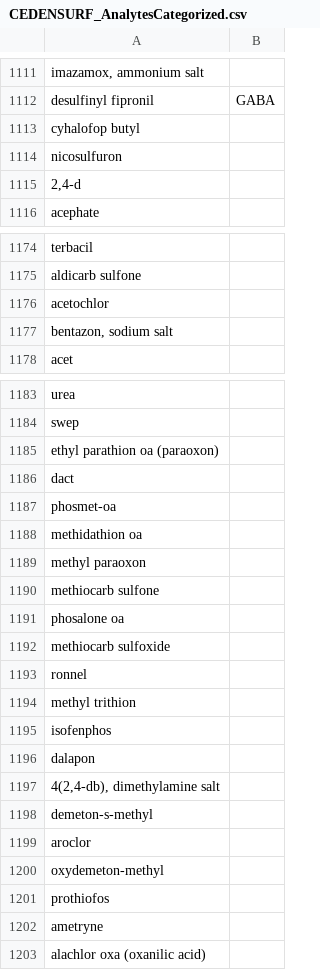
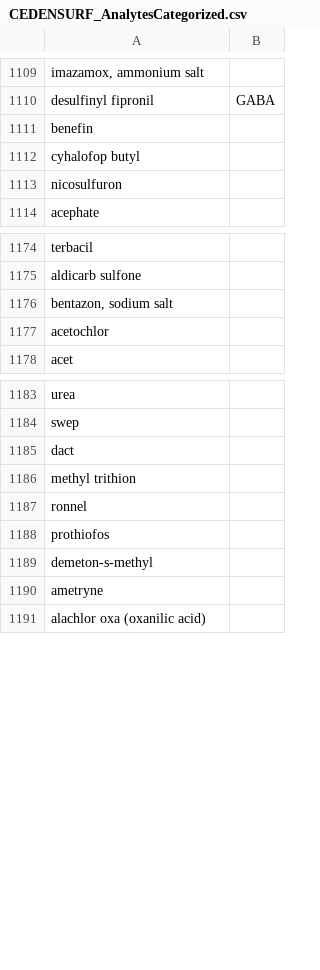
Before and after one commit to WWU-IETC-R-Collab/CEDENSURF-Mod, a CSV file: Data/Output/CEDENSURF_AnalytesCategorized.csv, drawn as a sheet; only a part is shown, gaps mark what is left out; the diff covers the shown part only.

```diff
--- a/Data/Output/CEDENSURF_AnalytesCategorized.csv
+++ b/Data/Output/CEDENSURF_AnalytesCategorized.csv
@@ -1112,5 +1110,5 @@
 "desulfinyl fipronil","GABA"
+"benefin",
 "cyhalofop butyl",
 "nicosulfuron",
-"2,4-d",
 "acephate",
@@ -1175,4 +1175,4 @@
 "aldicarb sulfone",
+"bentazon, sodium salt",
 "acetochlor",
-"bentazon, sodium salt",
 "acet",
@@ -1184,19 +1184,7 @@
 "swep",
-"ethyl parathion oa (paraoxon)",
 "dact",
-"phosmet-oa",
-"methidathion oa",
-"methyl paraoxon",
-"methiocarb sulfone",
-"phosalone oa",
-"methiocarb sulfoxide",
+"methyl trithion",
 "ronnel",
-"methyl trithion",
-"isofenphos",
-"dalapon",
-"4(2,4-db), dimethylamine salt",
+"prothiofos",
 "demeton-s-methyl",
-"aroclor",
-"oxydemeton-methyl",
-"prothiofos",
 "ametryne",
```
Also changed, not shown: 2 moved rows elsewhere in this file, 3 other files.
